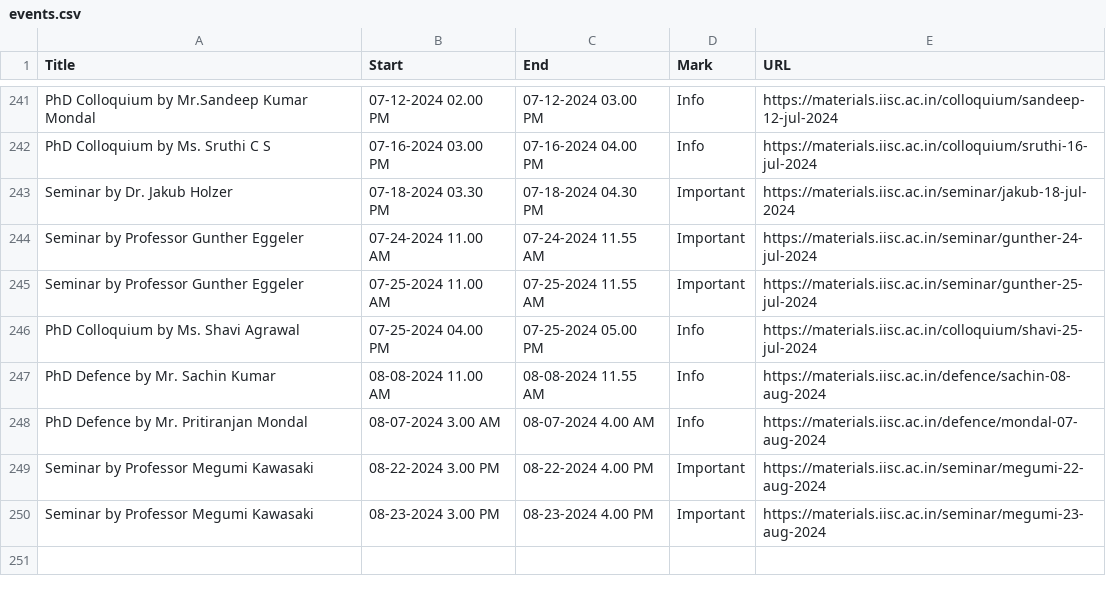
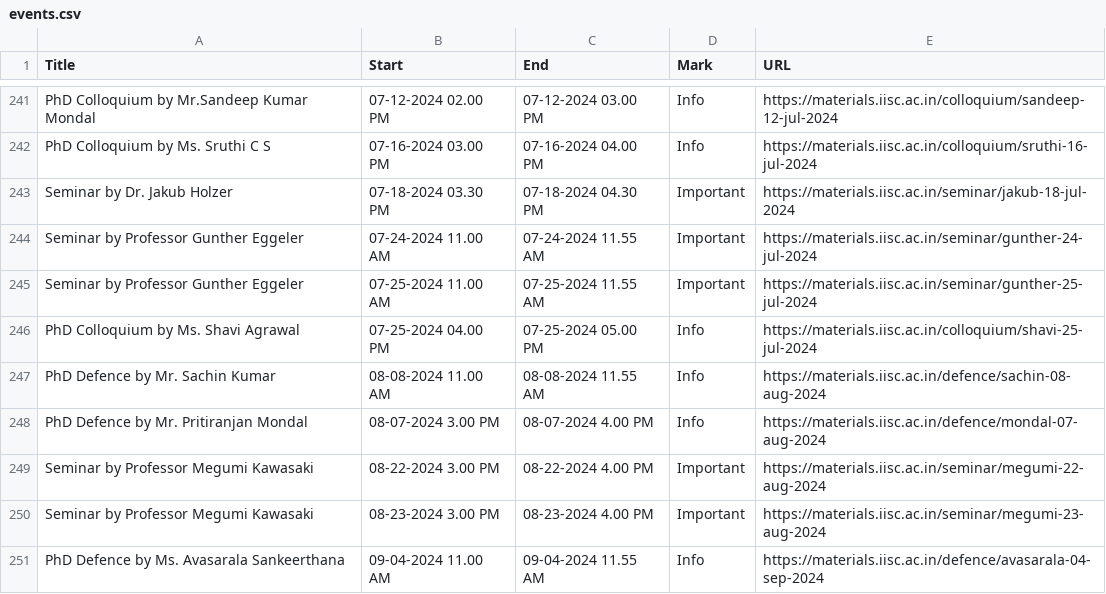
Before and after one commit to mte-iisc/materials-iisc, a CSV file: _site/events/events.csv, drawn as a sheet; only a part is shown, gaps mark what is left out.

```diff
--- a/_site/events/events.csv
+++ b/_site/events/events.csv
@@ -247,4 +247,5 @@ PhD Colloquium by Ms. Shavi Agrawal,07-25-2024  04.00 PM,07-25-2024  05.00 PM,In
 PhD Defence by Mr. Sachin Kumar,08-08-2024  11.00 AM,08-08-2024  11.55 AM,Info,https://materials.iisc.ac.in/defence/sachin-08-aug-2024
-PhD Defence by Mr. Pritiranjan Mondal,08-07-2024  3.00 AM,08-07-2024  4.00 AM,Info,https://materials.iisc.ac.in/defence/mondal-07-aug-2024
+PhD Defence by Mr. Pritiranjan Mondal,08-07-2024  3.00 PM,08-07-2024  4.00 PM,Info,https://materials.iisc.ac.in/defence/mondal-07-aug-2024
 Seminar by Professor Megumi Kawasaki ,08-22-2024  3.00 PM,08-22-2024  4.00 PM,Important,https://materials.iisc.ac.in/seminar/megumi-22-aug-2024
 Seminar by Professor Megumi Kawasaki ,08-23-2024  3.00 PM,08-23-2024  4.00 PM,Important,https://materials.iisc.ac.in/seminar/megumi-23-aug-2024
+PhD Defence by Ms. Avasarala Sankeerthana,09-04-2024  11.00 AM,09-04-2024  11.55 AM,Info,https://materials.iisc.ac.in/defence/avasarala-04-sep-2024
```
Also changed, not shown: events/events.csv, 22 other files.
